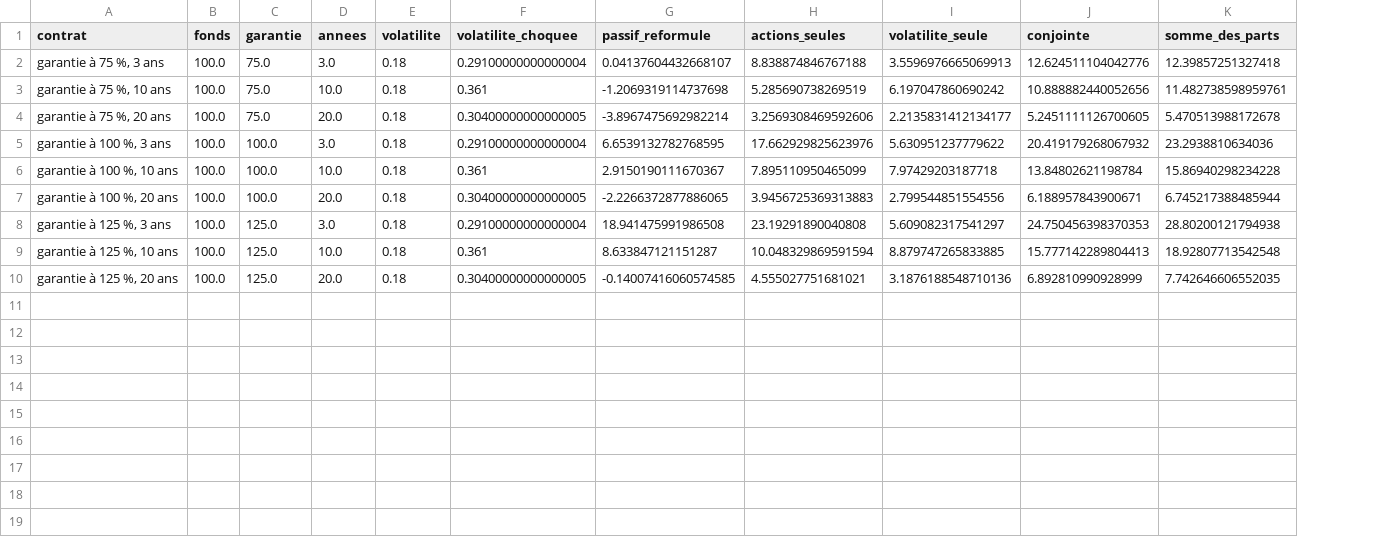
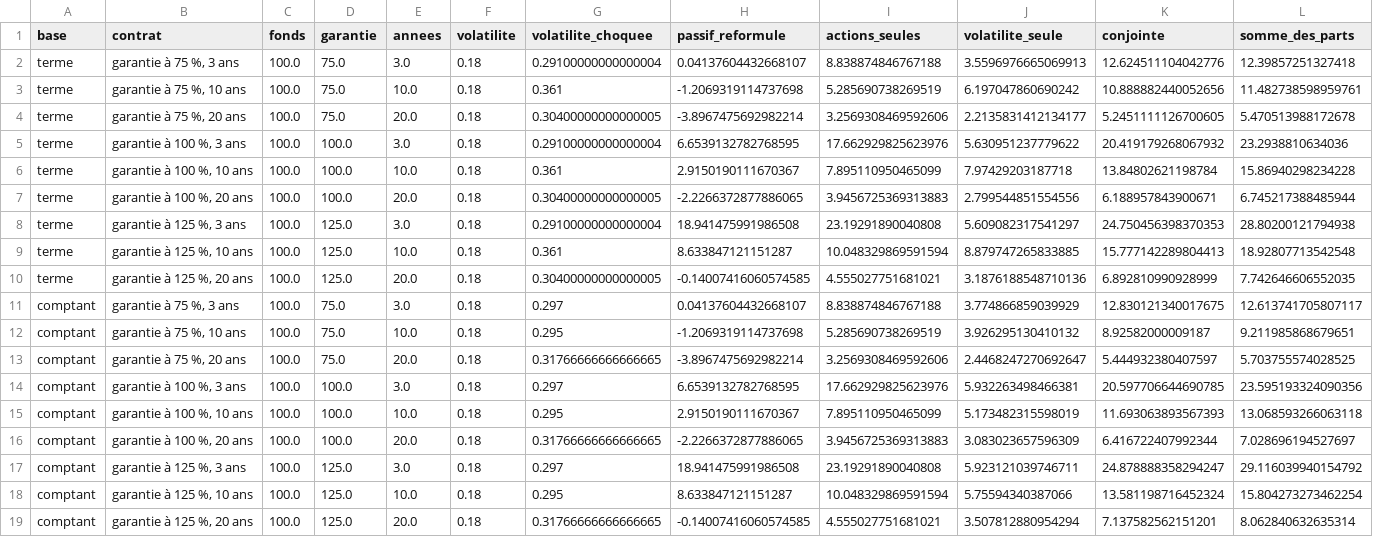
Before and after one commit to Guilou001/31-fonds-distincts, a CSV file: results/tables/decomposition.csv, drawn as a sheet; only a part is shown; rows hold the shown columns only; the diff names each change by its address in the sheet, - before the commit and + after, or states it on an @@ line.

```diff
--- a/results/tables/decomposition.csv
+++ b/results/tables/decomposition.csv
+column A (base), rows 2-10: all terme
+row 11: comptant | garantie à 75 %, 3 ans | 100.0 | 75.0 | 3.0 | 0.18 | 0.297 | 0.04137604432668107 | 8.838874846767188 | 3.774866859039929 | 12.830121340017675 | 12.613741705807117
+row 12: comptant | garantie à 75 %, 10 ans | 100.0 | 75.0 | 10.0 | 0.18 | 0.295 | -1.2069319114737698 | 5.285690738269519 | 3.926295130410132 | 8.92582000009187 | 9.211985868679651
+row 13: comptant | garantie à 75 %, 20 ans | 100.0 | 75.0 | 20.0 | 0.18 | 0.31766666666666665 | -3.8967475692982214 | 3.2569308469592606 | 2.4468247270692647 | 5.444932380407597 | 5.703755574028525
+row 14: comptant | garantie à 100 %, 3 ans | 100.0 | 100.0 | 3.0 | 0.18 | 0.297 | 6.6539132782768595 | 17.662929825623976 | 5.932263498466381 | 20.597706644690785 | 23.595193324090356
+row 15: comptant | garantie à 100 %, 10 ans | 100.0 | 100.0 | 10.0 | 0.18 | 0.295 | 2.9150190111670367 | 7.895110950465099 | 5.173482315598019 | 11.693063893567393 | 13.068593266063118
+row 16: comptant | garantie à 100 %, 20 ans | 100.0 | 100.0 | 20.0 | 0.18 | 0.31766666666666665 | -2.2266372877886065 | 3.9456725369313883 | 3.083023657596309 | 6.416722407992344 | 7.028696194527697
+row 17: comptant | garantie à 125 %, 3 ans | 100.0 | 125.0 | 3.0 | 0.18 | 0.297 | 18.941475991986508 | 23.19291890040808 | 5.923121039746711 | 24.878888358294247 | 29.116039940154792
+row 18: comptant | garantie à 125 %, 10 ans | 100.0 | 125.0 | 10.0 | 0.18 | 0.295 | 8.633847121151287 | 10.048329869591594 | 5.75594340387066 | 13.581198716452324 | 15.804273273462254
+row 19: comptant | garantie à 125 %, 20 ans | 100.0 | 125.0 | 20.0 | 0.18 | 0.31766666666666665 | -0.14007416060574585 | 4.555027751681021 | 3.507812880954294 | 7.137582562151201 | 8.062840632635314
```
Also changed, not shown: results/tables/credit_de_couverture.csv, results/tables/structure_de_la_grille.csv, 22 other files.
